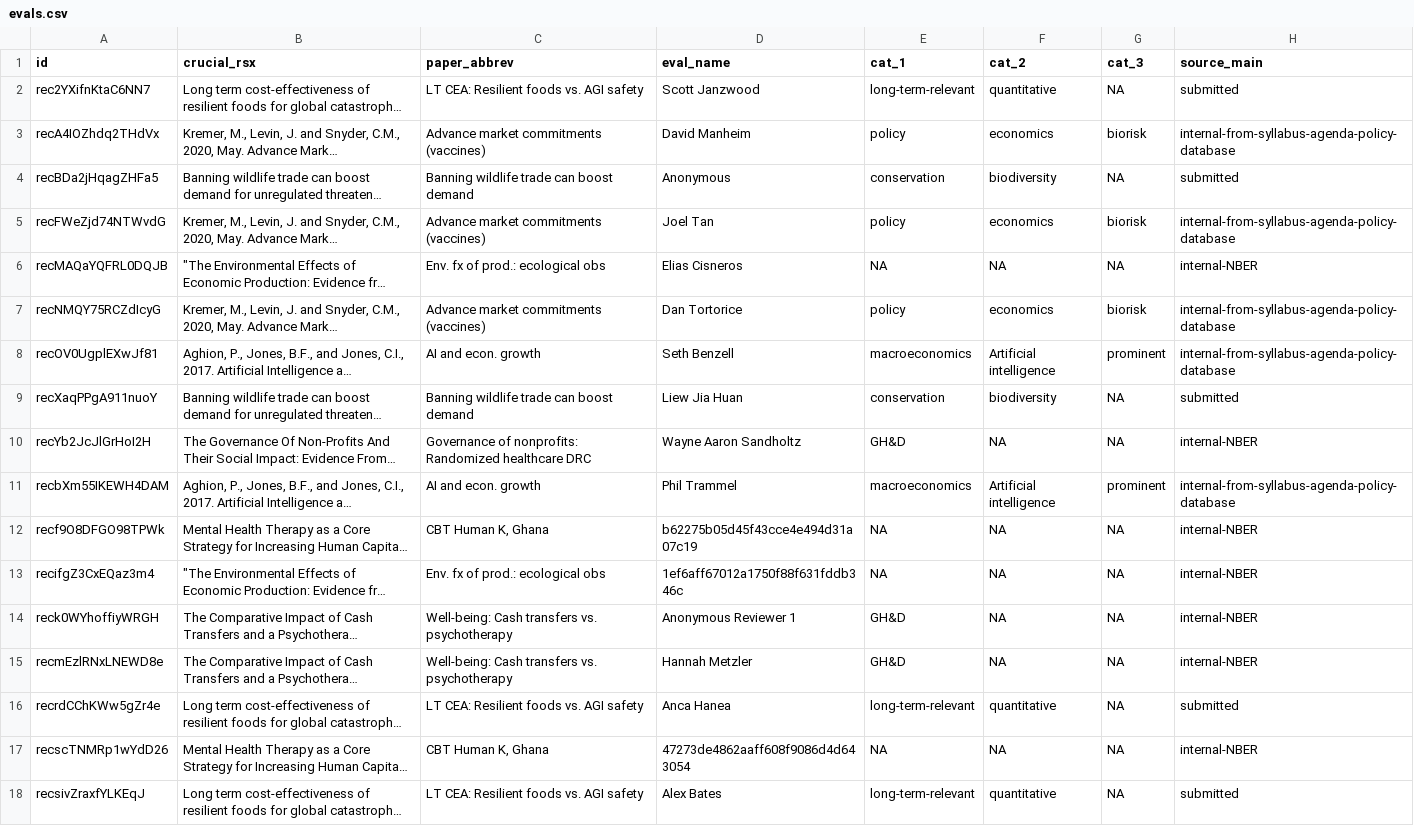
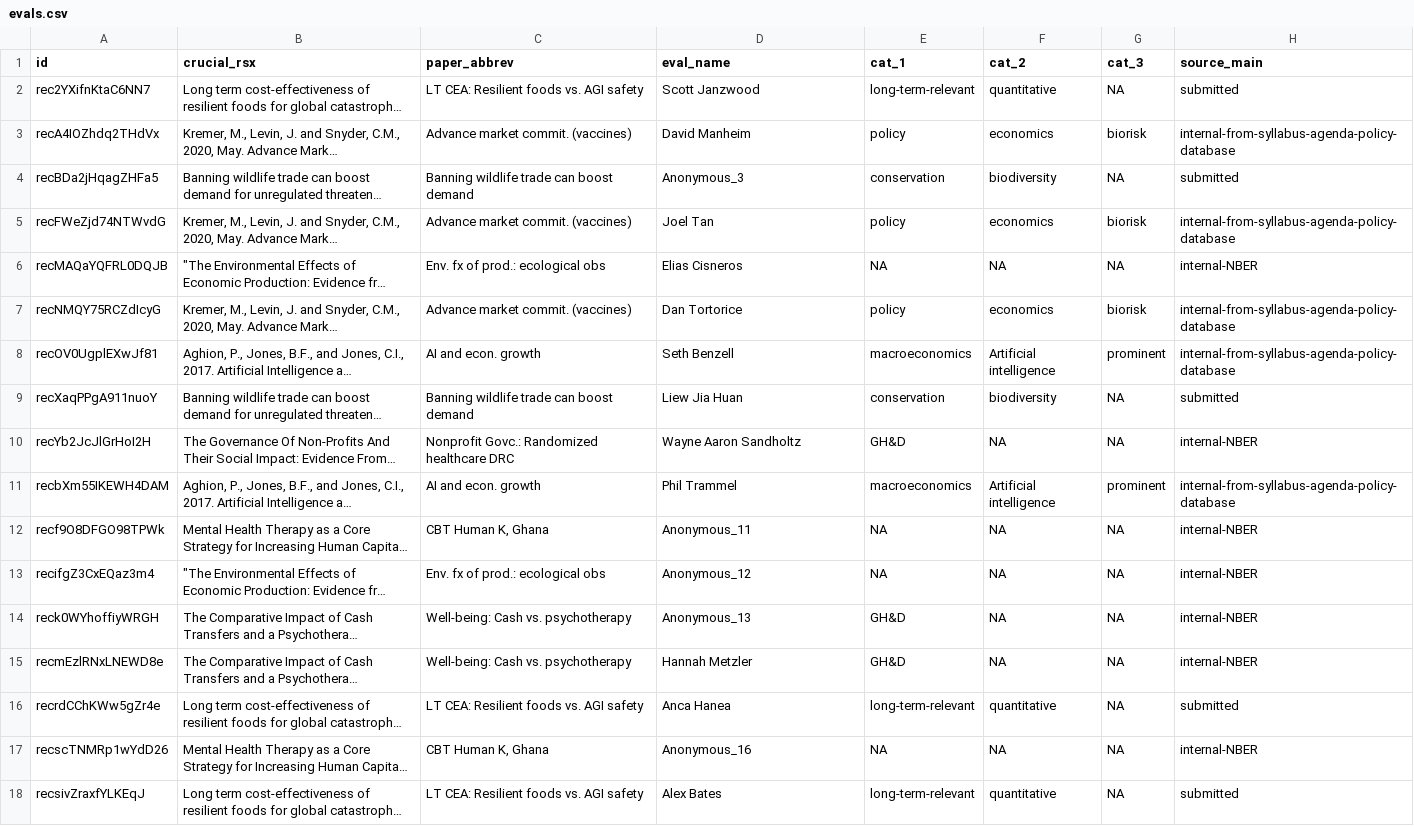
Before and after one commit to unjournal/unjournaldata, a CSV file: data/evals.csv, drawn as a sheet; only a part is shown; long unchanged cells end in …; the diff names each change by its address in the sheet, - before the commit and + after, or states it on an @@ line.

```diff
--- a/data/evals.csv
+++ b/data/evals.csv
-C3 (paper_abbrev): Advance market commitments (vaccines)
+C3 (paper_abbrev): Advance market commit. (vaccines)
-D4 (eval_name): Anonymous
+D4 (eval_name): Anonymous_3
-C5 (paper_abbrev): Advance market commitments (vaccines)
+C5 (paper_abbrev): Advance market commit. (vaccines)
-C7 (paper_abbrev): Advance market commitments (vaccines)
+C7 (paper_abbrev): Advance market commit. (vaccines)
-C10 (paper_abbrev): Governance of nonprofits: Randomized healthcare…
+C10 (paper_abbrev): Nonprofit Govc.: Randomized healthcare…
-D12 (eval_name): b62275b05d45f43cce4e494d31a07c19
+D12 (eval_name): Anonymous_11
-D13 (eval_name): 1ef6aff67012a1750f88f631fddb346c
+D13 (eval_name): Anonymous_12
-C14:C15 (paper_abbrev): Well-being: Cash transfers vs. psychotherapy
+C14:C15 (paper_abbrev): Well-being: Cash vs. psychotherapy
-D14 (eval_name): Anonymous Reviewer 1
+D14 (eval_name): Anonymous_13
-D17 (eval_name): 47273de4862aaff608f9086d4d643054
+D17 (eval_name): Anonymous_16
```
Also changed, not shown: 13 other files.
